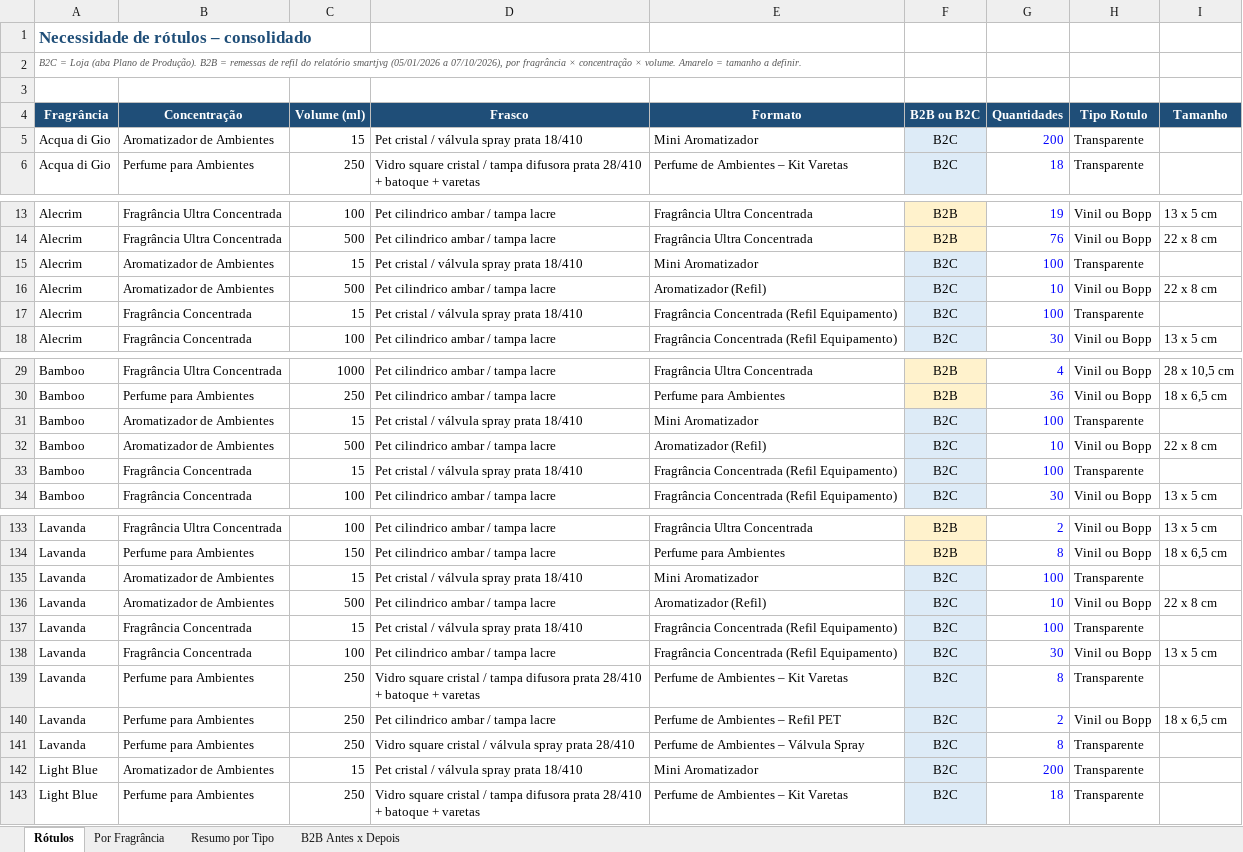
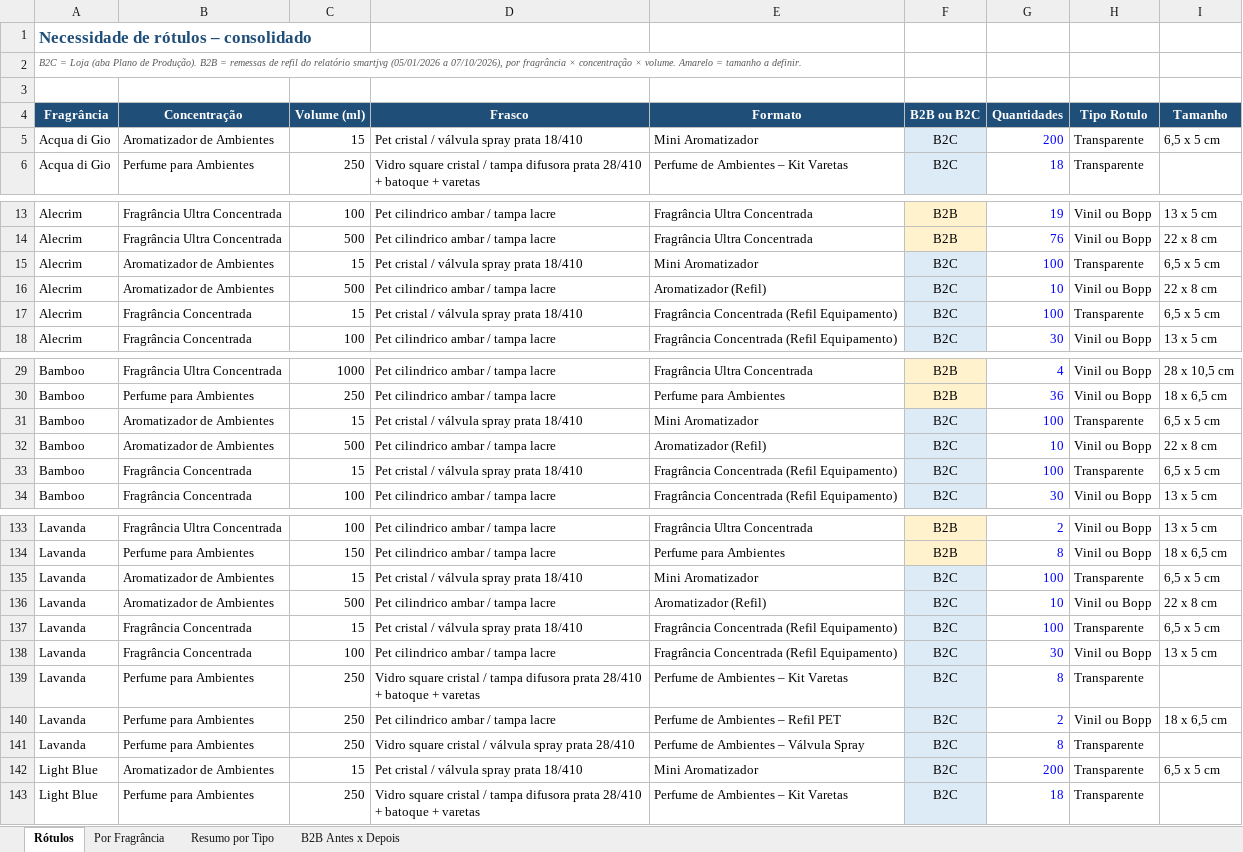
Before and after one commit to elianasilveiramachado-hub/ClaudeHUB, an Excel workbook: Rotulos_Consolidado_atualizado.xlsx, sheet Rótulos, drawn as a sheet; only a part is shown, gaps mark what is left out; values as stored, in another font and other column widths than the file's, no borders; table styles not drawn; the diff covers the shown part only; the diff names each change by its address in the sheet, - before the commit and + after, or states it on an @@ line.

```diff
--- a/Rotulos_Consolidado_atualizado.xlsx (sheet Rótulos)
+++ b/Rotulos_Consolidado_atualizado.xlsx (sheet Rótulos)
-I5 (Tamanho): (empty)
+I5 (Tamanho): 6,5 x 5 cm
-I15 (Tamanho): (empty)
+I15 (Tamanho): 6,5 x 5 cm
-I17 (Tamanho): (empty)
+I17 (Tamanho): 6,5 x 5 cm
-I31 (Tamanho): (empty)
+I31 (Tamanho): 6,5 x 5 cm
-I33 (Tamanho): (empty)
+I33 (Tamanho): 6,5 x 5 cm
-I135 (Tamanho): (empty)
+I135 (Tamanho): 6,5 x 5 cm
-I137 (Tamanho): (empty)
+I137 (Tamanho): 6,5 x 5 cm
-I142 (Tamanho): (empty)
+I142 (Tamanho): 6,5 x 5 cm
```
Also changed, not shown: 16 edited cells elsewhere in this sheet, sheet Por Fragrância, sheet Resumo por Tipo, formulas that keep their value.
